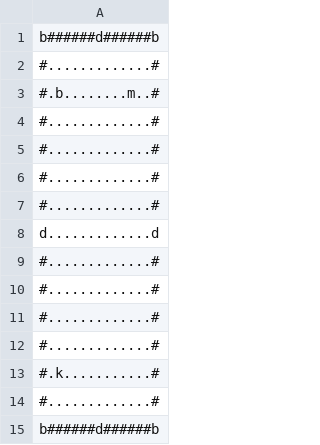
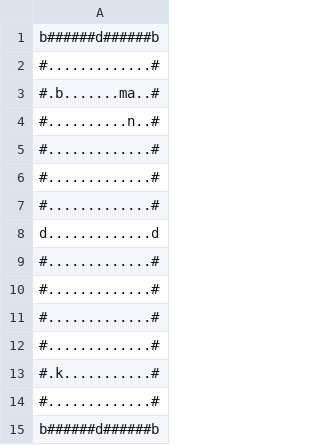
Before and after one commit to nPr0nn/Dungeon-and-Wumpus, a CSV file: _data/layouts/0.csv, drawn as a sheet.

```diff
--- a/_data/layouts/0.csv
+++ b/_data/layouts/0.csv
@@ -2,4 +2,4 @@ b######d######b
 #.............#
-#.b........m..#
-#.............#
+#.b.......ma..#
+#..........n..#
 #.............#
```
Also changed, not shown: 16 other files.
